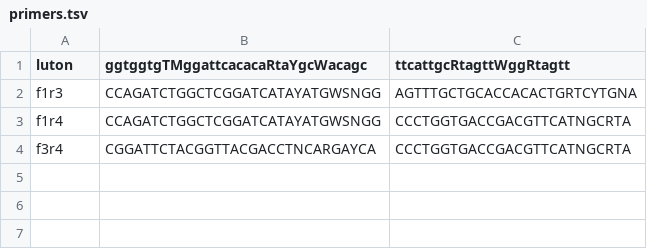
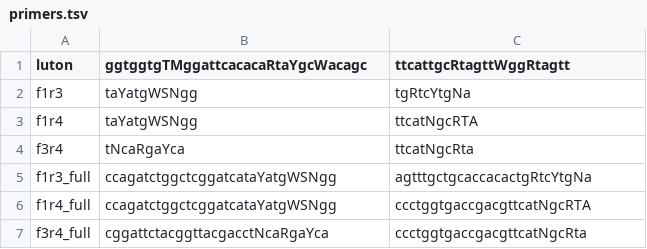
Before and after one commit to bsmith89/seq-div, a TSV file: etc/primers.tsv, drawn as a sheet.

```diff
--- a/etc/primers.tsv
+++ b/etc/primers.tsv
@@ -1,4 +1,7 @@
 luton	ggtggtgTMggattcacacaRtaYgcWacagc	ttcattgcRtagttWggRtagtt
-f1r3	CCAGATCTGGCTCGGATCATAYATGWSNGG	AGTTTGCTGCACCACACTGRTCYTGNA
-f1r4	CCAGATCTGGCTCGGATCATAYATGWSNGG	CCCTGGTGACCGACGTTCATNGCRTA
-f3r4	CGGATTCTACGGTTACGACCTNCARGAYCA	CCCTGGTGACCGACGTTCATNGCRTA
+f1r3	taYatgWSNgg	tgRtcYtgNa
+f1r4	taYatgWSNgg	ttcatNgcRTA
+f3r4	tNcaRgaYca	ttcatNgcRta
+f1r3_full	ccagatctggctcggatcataYatgWSNgg	agtttgctgcaccacactgRtcYtgNa
+f1r4_full	ccagatctggctcggatcataYatgWSNgg	ccctggtgaccgacgttcatNgcRTA
+f3r4_full	cggattctacggttacgacctNcaRgaYca	ccctggtgaccgacgttcatNgcRta
```
Also changed, not shown: 5 other files.
